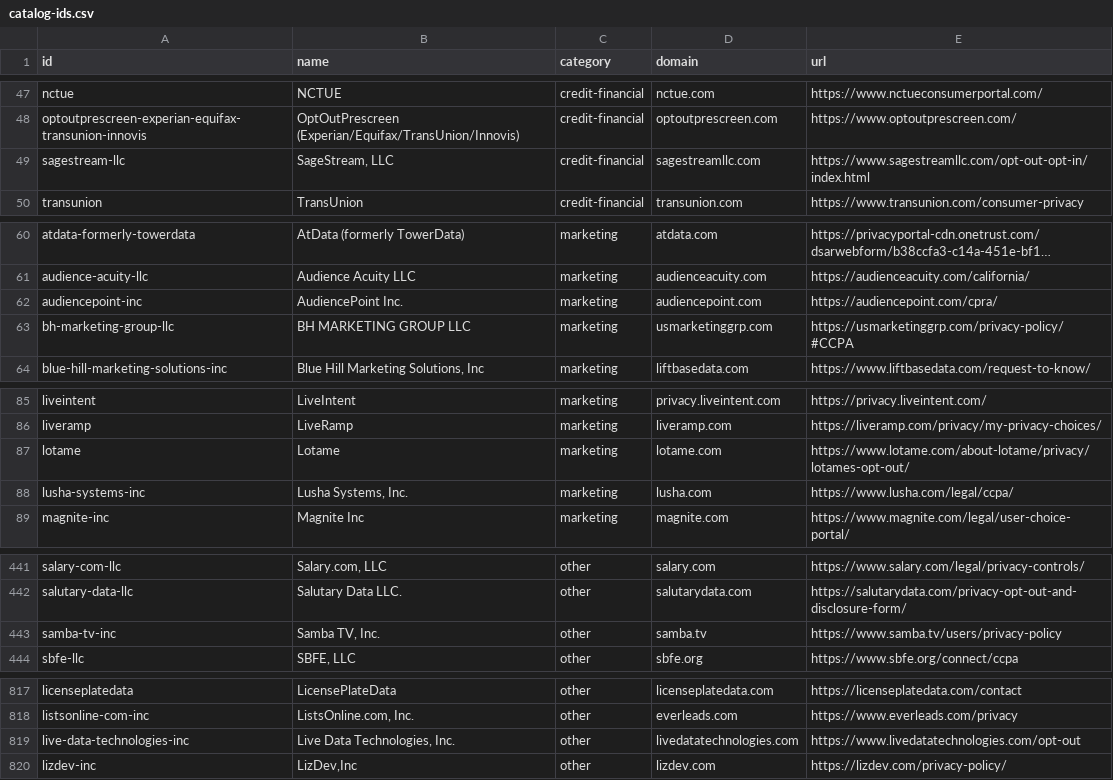
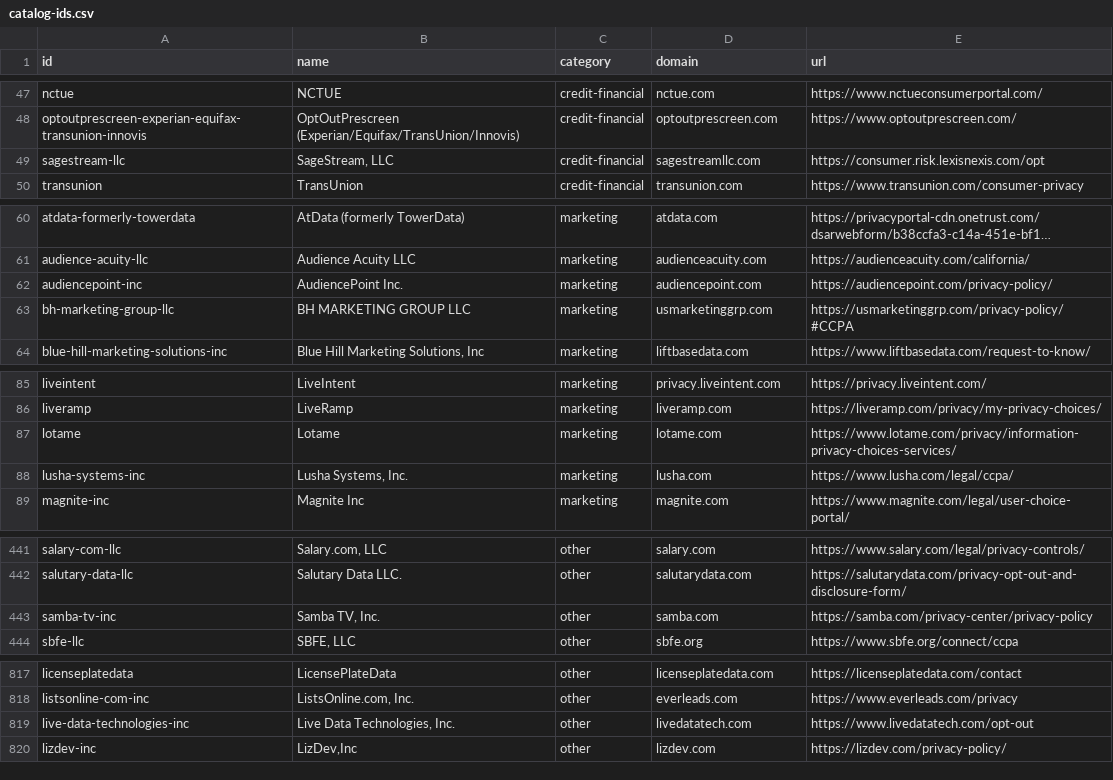
Before and after one commit to cvs0/data-brokers-list, a CSV file: data/v1/catalog-ids.csv, drawn as a sheet; only a part is shown, gaps mark what is left out; long unchanged cells end in …; the diff covers the shown part only; the diff names each change by its address in the sheet, - before the commit and + after, or states it on an @@ line.

```diff
--- a/data/v1/catalog-ids.csv
+++ b/data/v1/catalog-ids.csv
-E49 (url): https://www.sagestreamllc.com/opt-out-opt-in/index.html
+E49 (url): https://consumer.risk.lexisnexis.com/opt
-E62 (url): https://audiencepoint.com/cpra/
+E62 (url): https://audiencepoint.com/privacy-policy/
-E87 (url): https://www.lotame.com/about-lotame/privacy/lotames-opt-out/
+E87 (url): https://www.lotame.com/privacy/information-privacy-choices-services/
-D443 (domain): samba.tv
+D443 (domain): samba.com
-E443 (url): https://www.samba.tv/users/privacy-policy
+E443 (url): https://samba.com/privacy-center/privacy-policy
-D819 (domain): livedatatechnologies.com
+D819 (domain): livedatatech.com
-E819 (url): https://www.livedatatechnologies.com/opt-out
+E819 (url): https://www.livedatatech.com/opt-out
```
Also changed, not shown: 2 edited cells elsewhere in this file, data/v3/brokers.csv, data/v4/brokers.csv, 12 other files.
